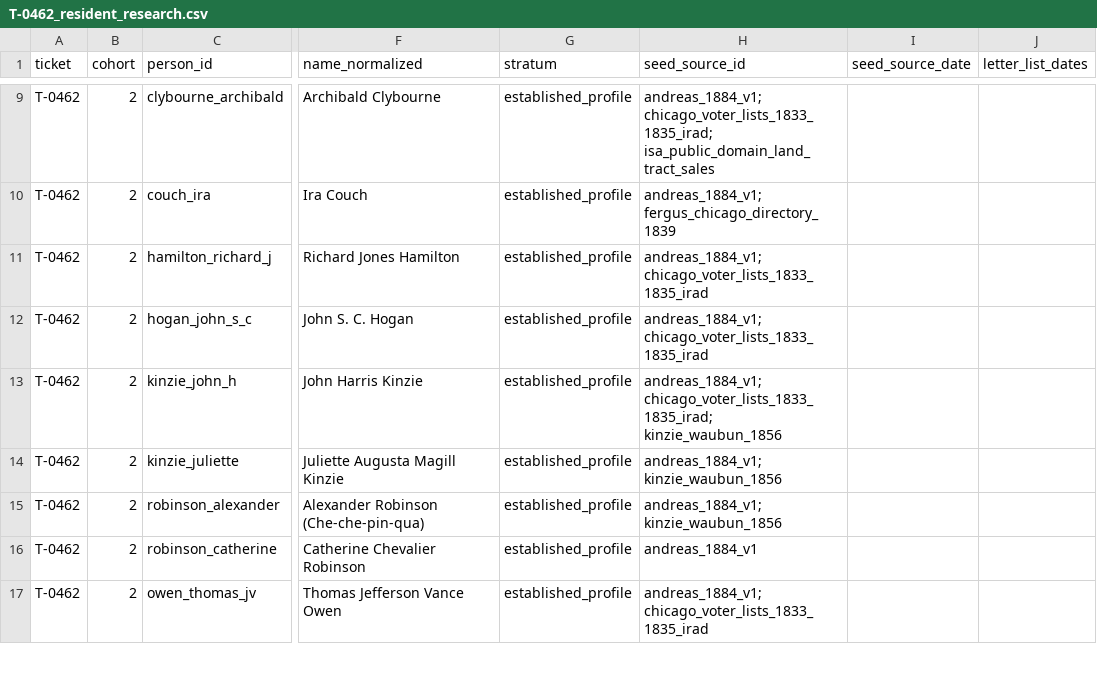
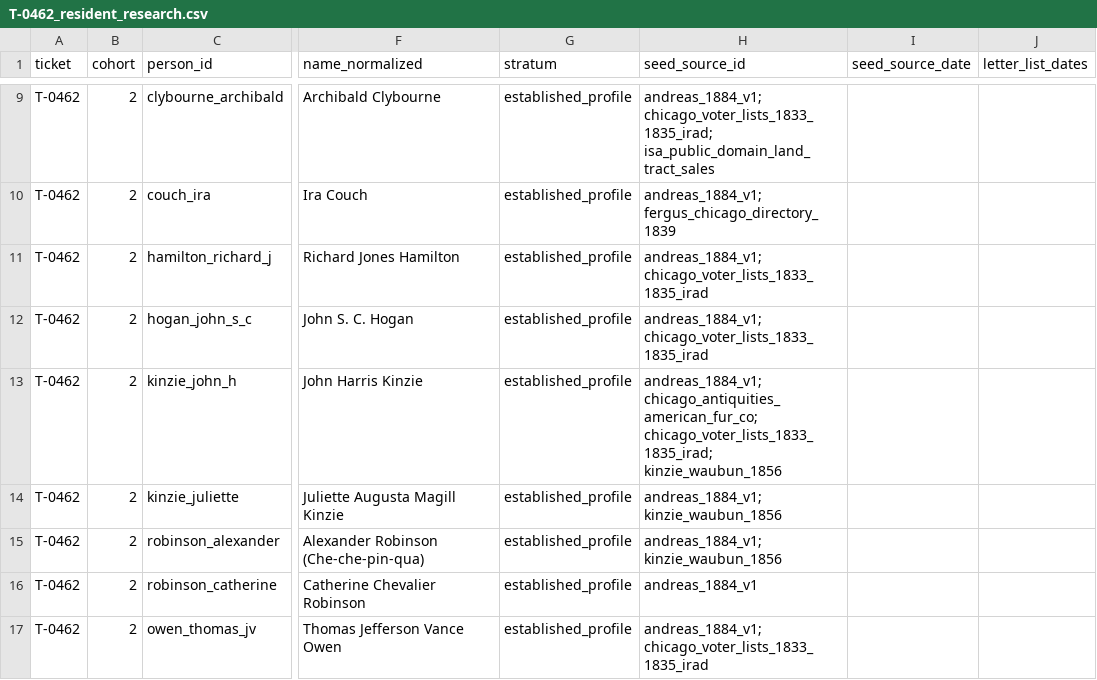
Before and after one commit to kevinrhaas/custom, a CSV file: chicago/reference/resident-research/T-0462/T-0462_resident_research.csv, drawn as a sheet; only a part is shown, gaps mark what is left out; the diff names each change by its address in the sheet, - before the commit and + after, or states it on an @@ line.

Commit message:
T-0597: rebuild the T-0462 research package the new source list re-derives

```diff
--- a/chicago/reference/resident-research/T-0462/T-0462_resident_research.csv
+++ b/chicago/reference/resident-research/T-0462/T-0462_resident_research.csv
-H13 (seed_source_id): andreas_1884_v1; chicago_voter_lists_1833_1835_irad; kinzie_waubun_1856
+H13 (seed_source_id): andreas_1884_v1; chicago_antiquities_american_fur_co; chicago_voter_lists_1833_1835_irad; kinzie_waubun_1856
```
